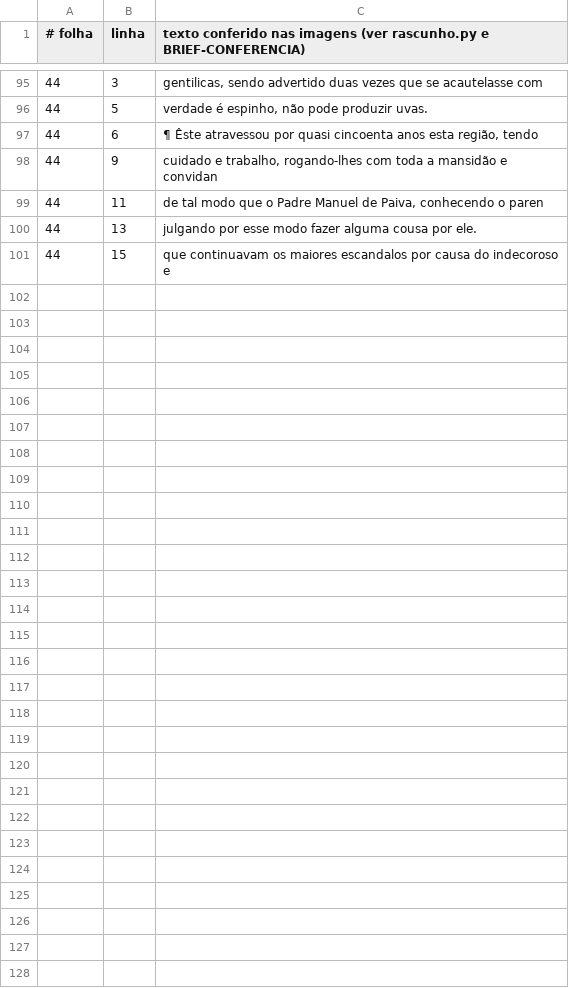
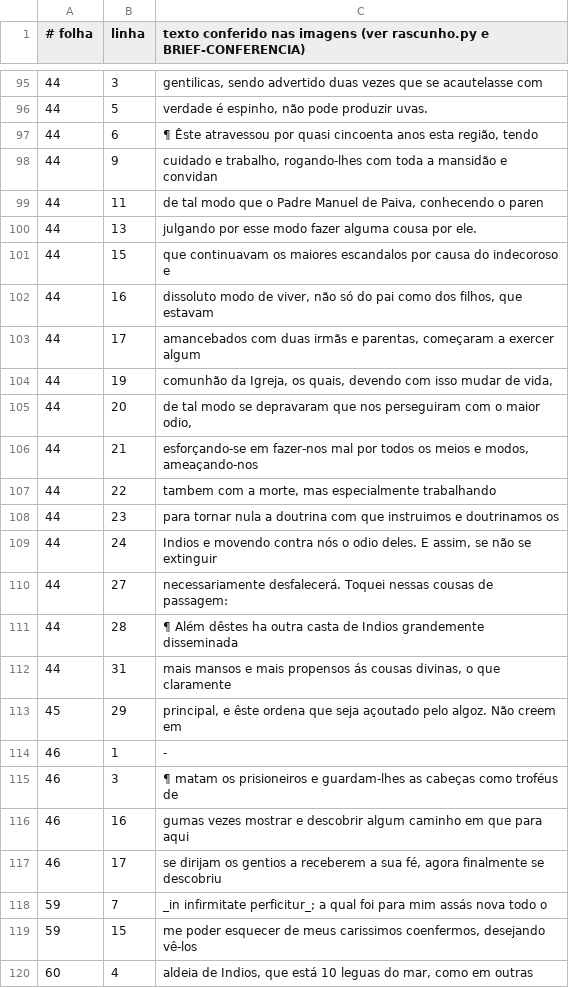
Before and after one commit to organizacoes-taioe/taioe-biblioteca, a TSV file: edicoes/cartas-anchieta/conferencia.tsv, drawn as a sheet; only a part is shown, gaps mark what is left out; the diff covers the shown part only; the diff names each change by its address in the sheet, - before the commit and + after, or states it on an @@ line.

```diff
--- a/edicoes/cartas-anchieta/conferencia.tsv
+++ b/edicoes/cartas-anchieta/conferencia.tsv
+row 102: 44 | 16 | dissoluto modo de viver, não só do pai como dos filhos, que estavam
+row 103: 44 | 17 | amancebados com duas irmãs e parentas, começaram a exercer algum
+row 104: 44 | 19 | comunhão da Igreja, os quais, devendo com isso mudar de vida,
+row 105: 44 | 20 | de tal modo se depravaram que nos perseguiram com o maior odio,
+row 106: 44 | 21 | esforçando-se em fazer-nos mal por todos os meios e modos, ameaçando-nos
+row 107: 44 | 22 | tambem com a morte, mas especialmente trabalhando
+row 108: 44 | 23 | para tornar nula a doutrina com que instruimos e doutrinamos os
+row 109: 44 | 24 | Indios e movendo contra nós o odio deles. E assim, se não se extinguir
+row 110: 44 | 27 | necessariamente desfalecerá. Toquei nessas cousas de passagem:
+row 111: 44 | 28 | ¶ Além dêstes ha outra casta de Indios grandemente disseminada
+row 112: 44 | 31 | mais mansos e mais propensos ás cousas divinas, o que claramente
+row 113: 45 | 29 | principal, e êste ordena que seja açoutado pelo algoz. Não creem em
+row 114: 46 | 1 | -
+row 115: 46 | 3 | ¶ matam os prisioneiros e guardam-lhes as cabeças como troféus de
+row 116: 46 | 16 | gumas vezes mostrar e descobrir algum caminho em que para aqui
+row 117: 46 | 17 | se dirijam os gentios a receberem a sua fé, agora finalmente se descobriu
+row 118: 59 | 7 | _in infirmitate perficitur_; a qual foi para mim assás nova todo o
+row 119: 59 | 15 | me poder esquecer de meus carissimos coenfermos, desejando vê-los
+row 120: 60 | 4 | aldeia de Indios, que está 10 leguas do mar, como em outras
```
Also changed, not shown: 21 added rows elsewhere in this file, 1 other file.
